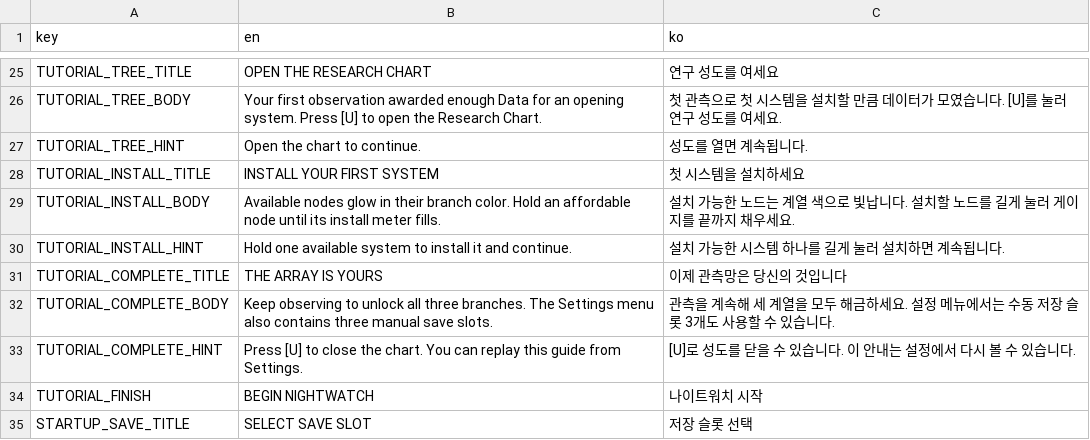
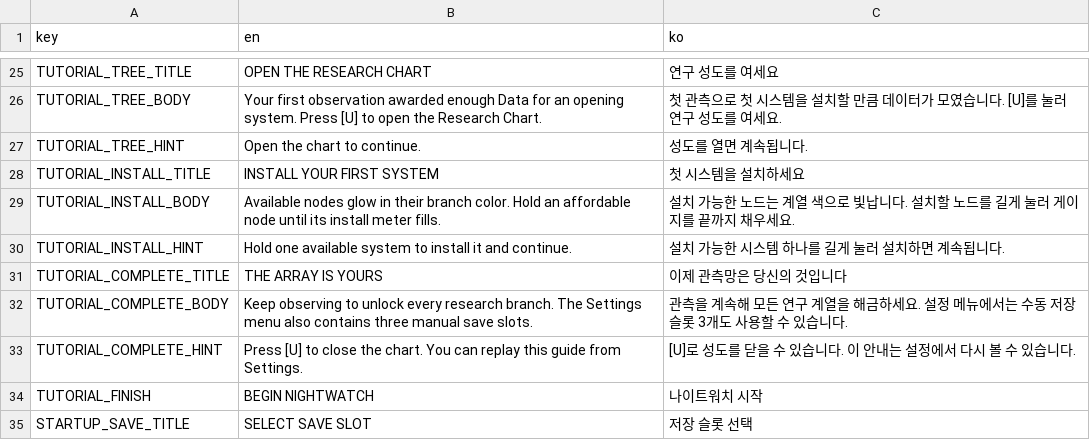
Before and after one commit to frotrue/nightwatch-array, a CSV file: localization/ui.csv, drawn as a sheet; only a part is shown, gaps mark what is left out.

```diff
--- a/localization/ui.csv
+++ b/localization/ui.csv
@@ -31,3 +31,3 @@ TUTORIAL_INSTALL_HINT,Hold one available system to install it and continue.,설
 TUTORIAL_COMPLETE_TITLE,THE ARRAY IS YOURS,이제 관측망은 당신의 것입니다
-TUTORIAL_COMPLETE_BODY,Keep observing to unlock all three branches. The Settings menu also contains three manual save slots.,관측을 계속해 세 계열을 모두 해금하세요. 설정 메뉴에서는 수동 저장 슬롯 3개도 사용할 수 있습니다.
+TUTORIAL_COMPLETE_BODY,Keep observing to unlock every research branch. The Settings menu also contains three manual save slots.,관측을 계속해 모든 연구 계열을 해금하세요. 설정 메뉴에서는 수동 저장 슬롯 3개도 사용할 수 있습니다.
 TUTORIAL_COMPLETE_HINT,Press [U] to close the chart. You can replay this guide from Settings.,[U]로 성도를 닫을 수 있습니다. 이 안내는 설정에서 다시 볼 수 있습니다.
```
Also changed, not shown: 10 other files.
